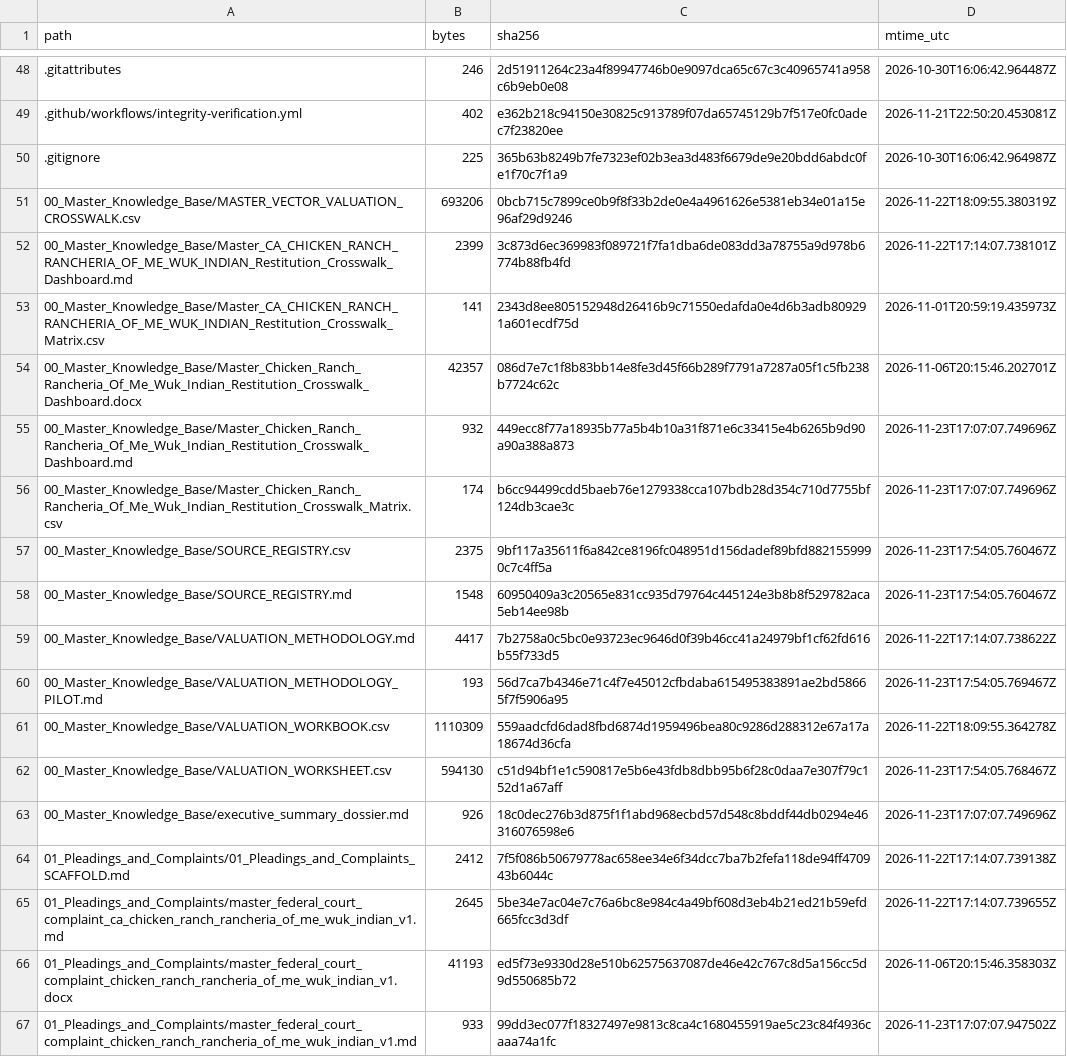
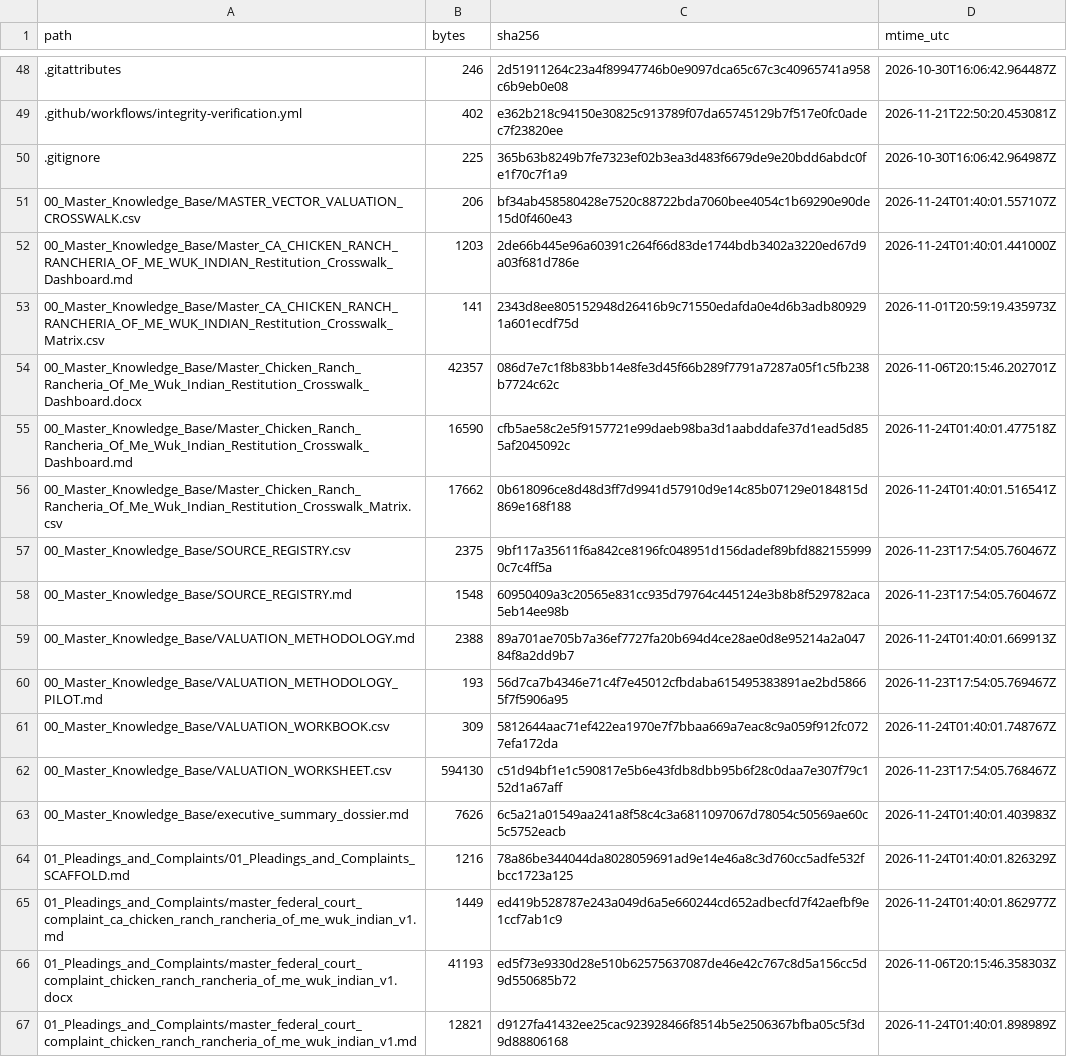
Before and after one commit to GlobalRestitutionAlliance/turtle-island-us-ca-chicken-ranch-rancheria-of-me-wuk-indian-master-litigation, a CSV file: 99_Archives_and_Manifests/MANIFEST_SHA256.csv, drawn as a sheet; only a part is shown, gaps mark what is left out; the diff covers the shown part only.

```diff
--- a/99_Archives_and_Manifests/MANIFEST_SHA256.csv
+++ b/99_Archives_and_Manifests/MANIFEST_SHA256.csv
@@ -50,18 +50,18 @@ path,bytes,sha256,mtime_utc
 .gitignore,225,365b63b8249b7fe7323ef02b3ea3d483f6679de9e20bdd6abdc0fe1f70c7f1a9,2026-10-30T16:06:42.964987Z
-00_Master_Knowledge_Base/MASTER_VECTOR_VALUATION_CROSSWALK.csv,693206,0bcb715c7899ce0b9f8f33b2de0e4a4961626e5381eb34e01a15e96af29d9246,2026-11-22T18:09:55.380319Z
-00_Master_Knowledge_Base/Master_CA_CHICKEN_RANCH_RANCHERIA_OF_ME_WUK_INDIAN_Restitution_Crosswalk_Dashboard.md,2399,3c873d6ec369983f089721f7fa1dba6de083dd3a78755a9d978b6774b88fb4fd,2026-11-22T17:14:07.738101Z
+00_Master_Knowledge_Base/MASTER_VECTOR_VALUATION_CROSSWALK.csv,206,bf34ab458580428e7520c88722bda7060bee4054c1b69290e90de15d0f460e43,2026-11-24T01:40:01.557107Z
+00_Master_Knowledge_Base/Master_CA_CHICKEN_RANCH_RANCHERIA_OF_ME_WUK_INDIAN_Restitution_Crosswalk_Dashboard.md,1203,2de66b445e96a60391c264f66d83de1744bdb3402a3220ed67d9a03f681d786e,2026-11-24T01:40:01.441000Z
 00_Master_Knowledge_Base/Master_CA_CHICKEN_RANCH_RANCHERIA_OF_ME_WUK_INDIAN_Restitution_Crosswalk_Matrix.csv,141,2343d8ee805152948d26416b9c71550edafda0e4d6b3adb809291a601ecdf75d,2026-11-01T20:59:19.435973Z
 00_Master_Knowledge_Base/Master_Chicken_Ranch_Rancheria_Of_Me_Wuk_Indian_Restitution_Crosswalk_Dashboard.docx,42357,086d7e7c1f8b83bb14e8fe3d45f66b289f7791a7287a05f1c5fb238b7724c62c,2026-11-06T20:15:46.202701Z
-00_Master_Knowledge_Base/Master_Chicken_Ranch_Rancheria_Of_Me_Wuk_Indian_Restitution_Crosswalk_Dashboard.md,932,449ecc8f77a18935b77a5b4b10a31f871e6c33415e4b6265b9d90a90a388a873,2026-11-23T17:07:07.749696Z
-00_Master_Knowledge_Base/Master_Chicken_Ranch_Rancheria_Of_Me_Wuk_Indian_Restitution_Crosswalk_Matrix.csv,174,b6cc94499cdd5baeb76e1279338cca107bdb28d354c710d7755bf124db3cae3c,2026-11-23T17:07:07.749696Z
+00_Master_Knowledge_Base/Master_Chicken_Ranch_Rancheria_Of_Me_Wuk_Indian_Restitution_Crosswalk_Dashboard.md,16590,cfb5ae58c2e5f9157721e99daeb98ba3d1aabddafe37d1ead5d855af2045092c,2026-11-24T01:40:01.477518Z
+00_Master_Knowledge_Base/Master_Chicken_Ranch_Rancheria_Of_Me_Wuk_Indian_Restitution_Crosswalk_Matrix.csv,17662,0b618096ce8d48d3ff7d9941d57910d9e14c85b07129e0184815d869e168f188,2026-11-24T01:40:01.516541Z
 00_Master_Knowledge_Base/SOURCE_REGISTRY.csv,2375,9bf117a35611f6a842ce8196fc048951d156dadef89bfd8821559990c7c4ff5a,2026-11-23T17:54:05.760467Z
 00_Master_Knowledge_Base/SOURCE_REGISTRY.md,1548,60950409a3c20565e831cc935d79764c445124e3b8b8f529782aca5eb14ee98b,2026-11-23T17:54:05.760467Z
-00_Master_Knowledge_Base/VALUATION_METHODOLOGY.md,4417,7b2758a0c5bc0e93723ec9646d0f39b46cc41a24979bf1cf62fd616b55f733d5,2026-11-22T17:14:07.738622Z
+00_Master_Knowledge_Base/VALUATION_METHODOLOGY.md,2388,89a701ae705b7a36ef7727fa20b694d4ce28ae0d8e95214a2a04784f8a2dd9b7,2026-11-24T01:40:01.669913Z
 00_Master_Knowledge_Base/VALUATION_METHODOLOGY_PILOT.md,193,56d7ca7b4346e71c4f7e45012cfbdaba615495383891ae2bd58665f7f5906a95,2026-11-23T17:54:05.769467Z
-00_Master_Knowledge_Base/VALUATION_WORKBOOK.csv,1110309,559aadcfd6dad8fbd6874d1959496bea80c9286d288312e67a17a18674d36cfa,2026-11-22T18:09:55.364278Z
+00_Master_Knowledge_Base/VALUATION_WORKBOOK.csv,309,5812644aac71ef422ea1970e7f7bbaa669a7eac8c9a059f912fc0727efa172da,2026-11-24T01:40:01.748767Z
 00_Master_Knowledge_Base/VALUATION_WORKSHEET.csv,594130,c51d94bf1e1c590817e5b6e43fdb8dbb95b6f28c0daa7e307f79c152d1a67aff,2026-11-23T17:54:05.768467Z
-00_Master_Knowledge_Base/executive_summary_dossier.md,926,18c0dec276b3d875f1f1abd968ecbd57d548c8bddf44db0294e46316076598e6,2026-11-23T17:07:07.749696Z
-01_Pleadings_and_Complaints/01_Pleadings_and_Complaints_SCAFFOLD.md,2412,7f5f086b50679778ac658ee34e6f34dcc7ba7b2fefa118de94ff470943b6044c,2026-11-22T17:14:07.739138Z
-01_Pleadings_and_Complaints/master_federal_court_complaint_ca_chicken_ranch_rancheria_of_me_wuk_indian_v1.md,2645,5be34e7ac04e7c76a6bc8e984c4a49bf608d3eb4b21ed21b59efd665fcc3d3df,2026-11-22T17:14:07.739655Z
+00_Master_Knowledge_Base/executive_summary_dossier.md,7626,6c5a21a01549aa241a8f58c4c3a6811097067d78054c50569ae60c5c5752eacb,2026-11-24T01:40:01.403983Z
+01_Pleadings_and_Complaints/01_Pleadings_and_Complaints_SCAFFOLD.md,1216,78a86be344044da8028059691ad9e14e46a8c3d760cc5adfe532fbcc1723a125,2026-11-24T01:40:01.826329Z
+01_Pleadings_and_Complaints/master_federal_court_complaint_ca_chicken_ranch_rancheria_of_me_wuk_indian_v1.md,1449,ed419b528787e243a049d6a5e660244cd652adbecfd7f42aefbf9e1ccf7ab1c9,2026-11-24T01:40:01.862977Z
 01_Pleadings_and_Complaints/master_federal_court_complaint_chicken_ranch_rancheria_of_me_wuk_indian_v1.docx,41193,ed5f73e9330d28e510b62575637087de46e42c767c8d5a156cc5d9d550685b72,2026-11-06T20:15:46.358303Z
-01_Pleadings_and_Complaints/master_federal_court_complaint_chicken_ranch_rancheria_of_me_wuk_indian_v1.md,933,99dd3ec077f18327497e9813c8ca4c1680455919ae5c23c84f4936caaa74a1fc,2026-11-23T17:07:07.947502Z
+01_Pleadings_and_Complaints/master_federal_court_complaint_chicken_ranch_rancheria_of_me_wuk_indian_v1.md,12821,d9127fa41432ee25cac923928466f8514b5e2506367bfba05c5f3d9d88806168,2026-11-24T01:40:01.898989Z
```
Also changed, not shown: 80 edited cells elsewhere in this file, 37 other files.
